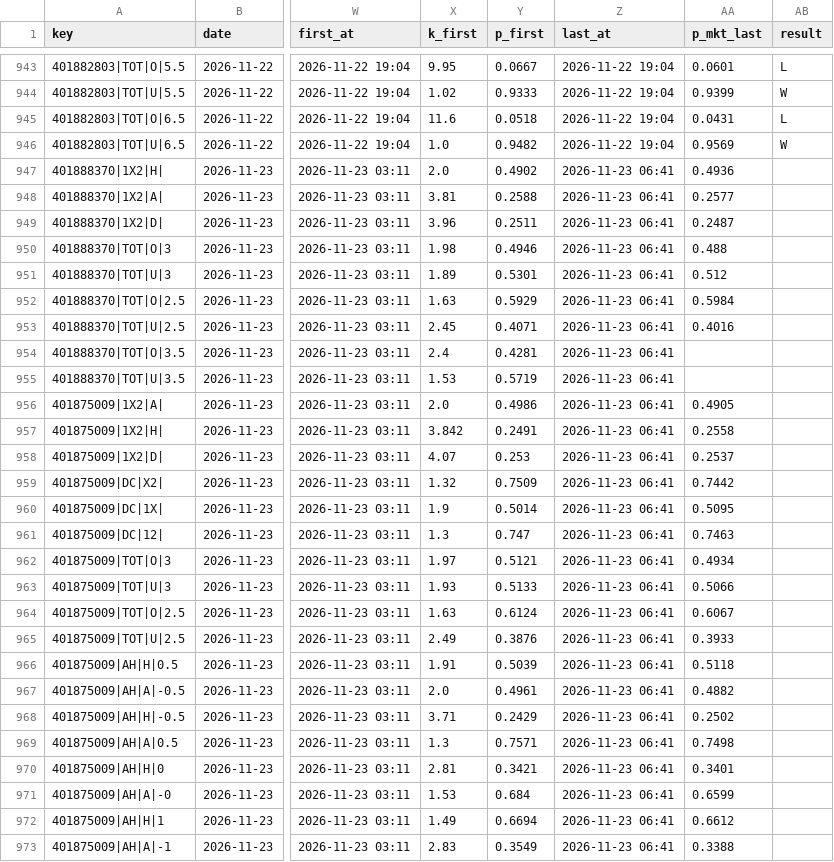
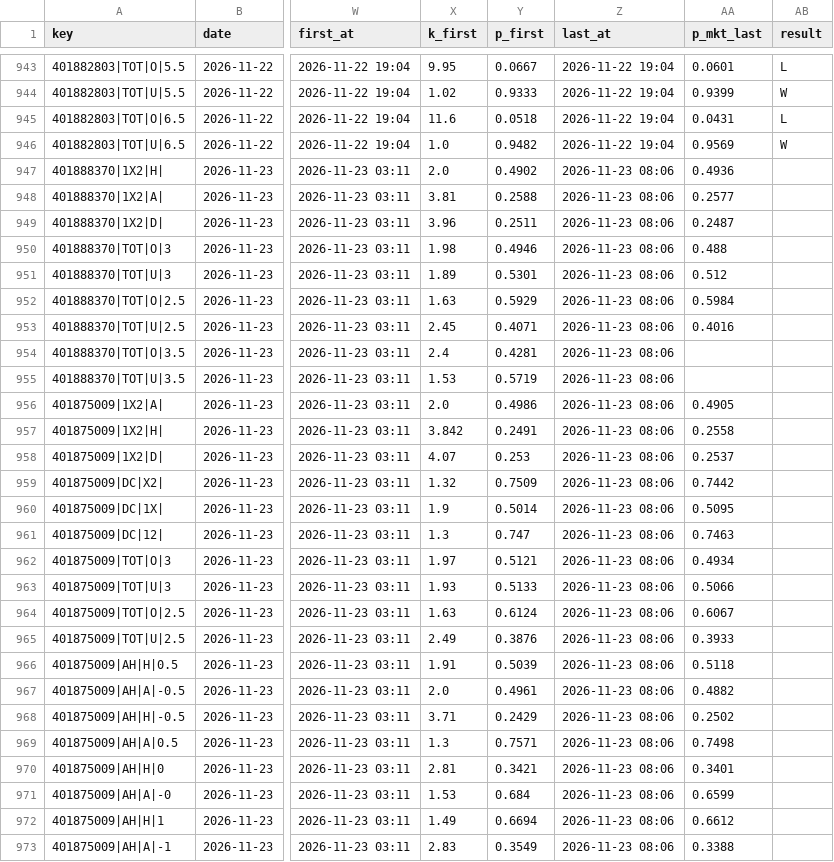
Before and after one commit to vassoffat-cell/tennisbot, a CSV file: football/data/shadow/football_2026-11.csv, drawn as a sheet; only a part is shown, gaps mark what is left out; the diff covers the shown part only; the diff names each change by its address in the sheet, - before the commit and + after, or states it on an @@ line.

Commit message:
Football data 2026-11-23

```diff
--- a/football/data/shadow/football_2026-11.csv
+++ b/football/data/shadow/football_2026-11.csv
-Z947:Z973 (last_at): 2026-11-23 06:41
+Z947:Z973 (last_at): 2026-11-23 08:06
```
Also changed, not shown: 87 edited cells elsewhere in this file, 5 other files.
